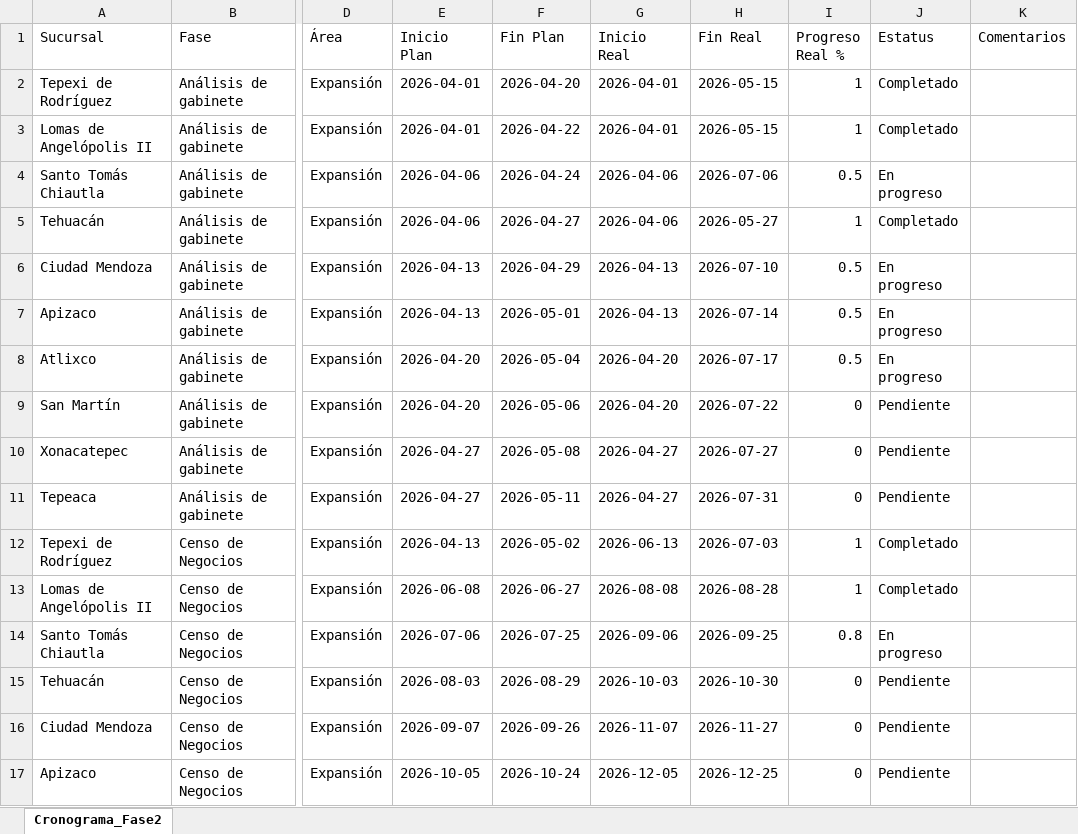
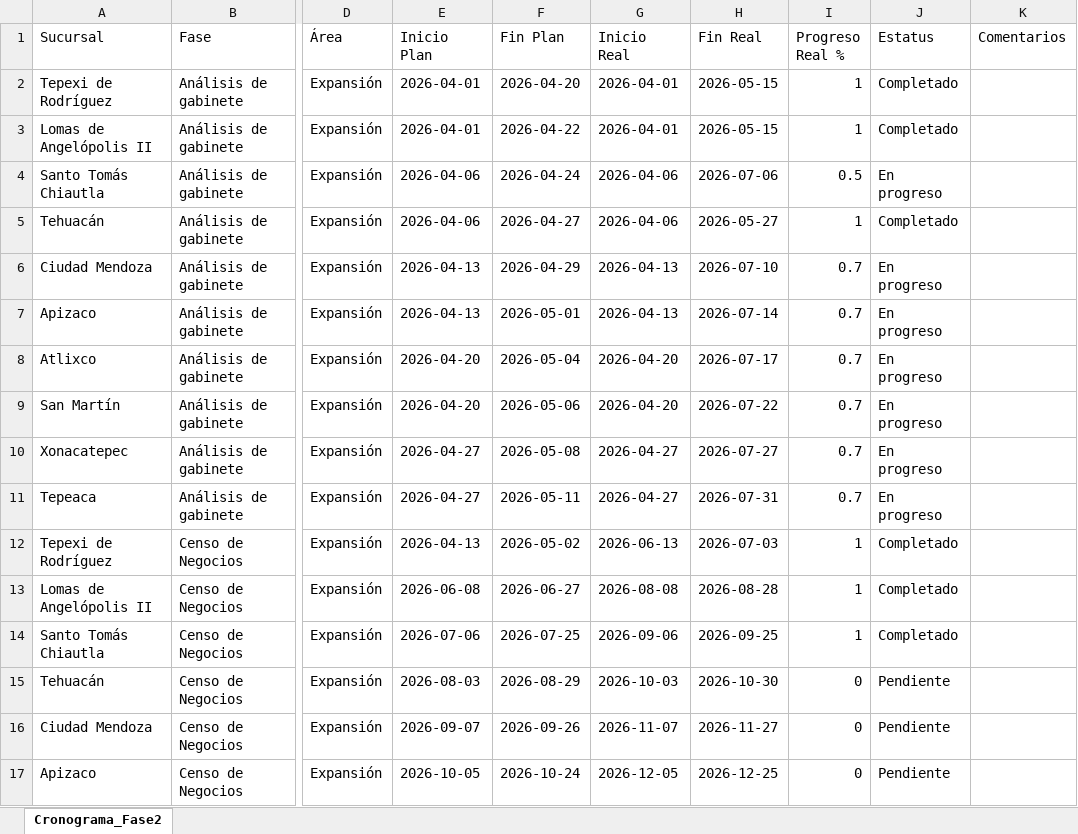
Before and after one commit to Reynagaproyectos/cronograma, an Excel workbook: Cronograma_Fase2_ABA.xlsx, sheet Cronograma_Fase2, drawn as a sheet; only a part is shown, gaps mark what is left out; values as stored, in another font and other column widths than the file's, no borders; the diff names each change by its address in the sheet, - before the commit and + after, or states it on an @@ line.

Commit message:
Dashboard update: Avance de cronograma actualizado vía API

```diff
--- a/Cronograma_Fase2_ABA.xlsx (sheet Cronograma_Fase2)
+++ b/Cronograma_Fase2_ABA.xlsx (sheet Cronograma_Fase2)
-I6:I8 (Progreso Real %): 0.5
+I6:I8 (Progreso Real %): 0.7
-I9:I11 (Progreso Real %): 0
+I9:I11 (Progreso Real %): 0.7
-J9:J11 (Estatus): Pendiente
+J9:J11 (Estatus): En progreso
-I14 (Progreso Real %): 0.8
+I14 (Progreso Real %): 1
-J14 (Estatus): En progreso
+J14 (Estatus): Completado
```
